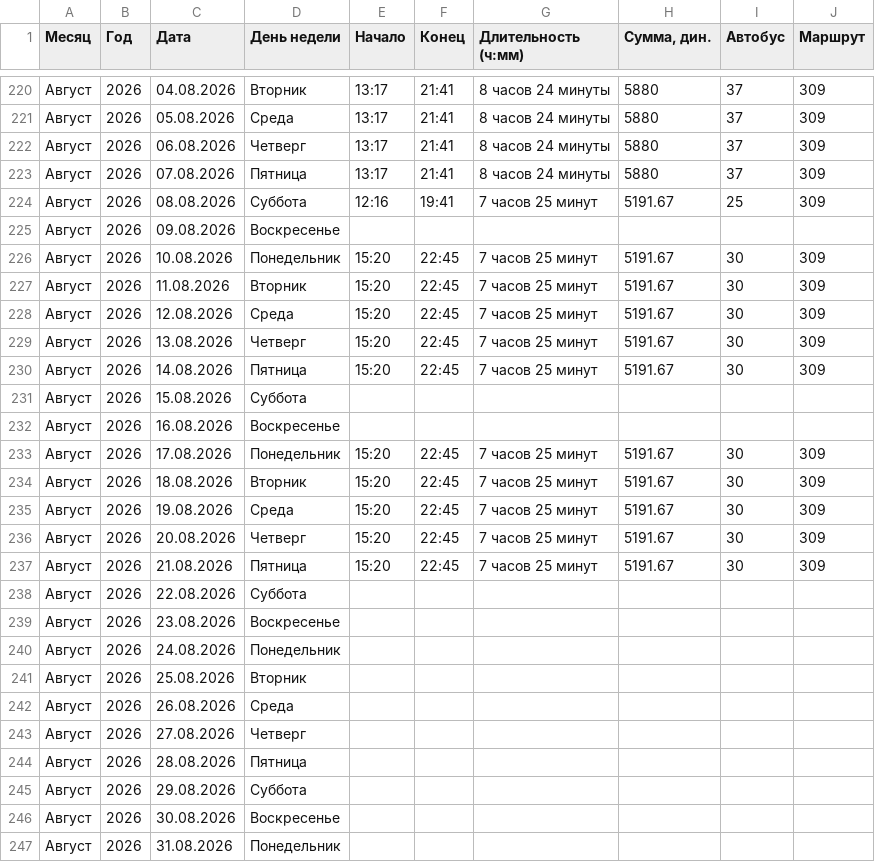
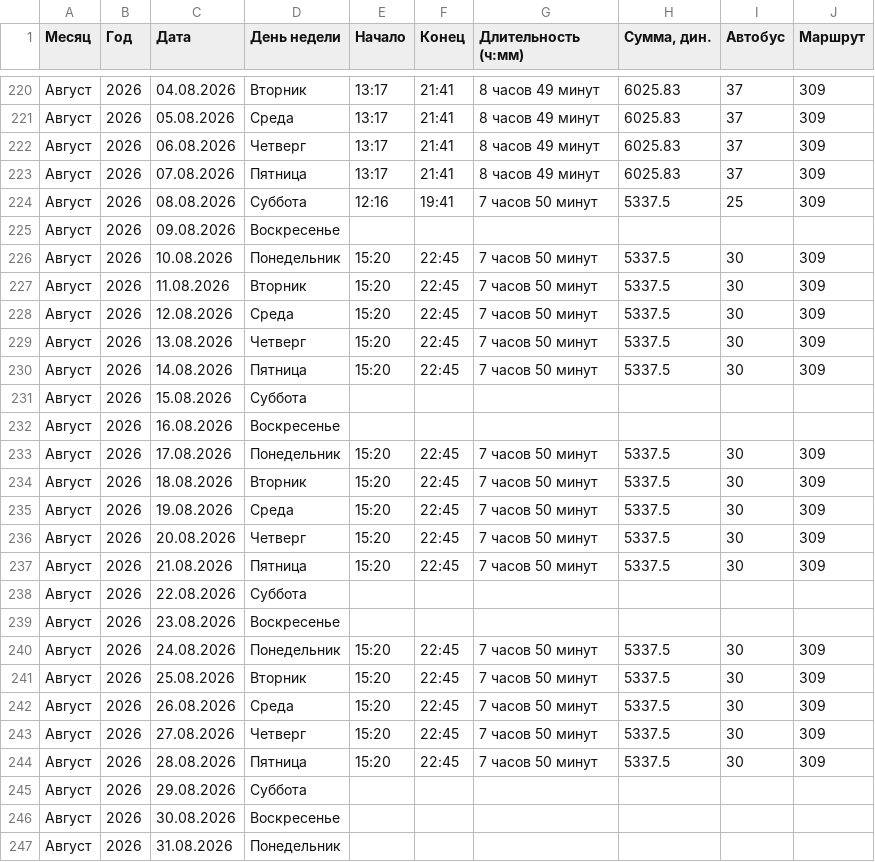
Before and after one commit to diman-dragon/work_schedule, a CSV file: график_данные.csv, drawn as a sheet; only a part is shown, gaps mark what is left out; the diff covers the shown part only.

```diff
--- a/график_данные.csv
+++ b/график_данные.csv
@@ -220,26 +220,26 @@
-Август;2026;04.08.2026;Вторник;13:17;21:41;8 часов 24 минуты;5880;37;309
-Август;2026;05.08.2026;Среда;13:17;21:41;8 часов 24 минуты;5880;37;309
-Август;2026;06.08.2026;Четверг;13:17;21:41;8 часов 24 минуты;5880;37;309
-Август;2026;07.08.2026;Пятница;13:17;21:41;8 часов 24 минуты;5880;37;309
-Август;2026;08.08.2026;Суббота;12:16;19:41;7 часов 25 минут;5191.67;25;309
+Август;2026;04.08.2026;Вторник;13:17;21:41;8 часов 49 минут;6025.83;37;309
+Август;2026;05.08.2026;Среда;13:17;21:41;8 часов 49 минут;6025.83;37;309
+Август;2026;06.08.2026;Четверг;13:17;21:41;8 часов 49 минут;6025.83;37;309
+Август;2026;07.08.2026;Пятница;13:17;21:41;8 часов 49 минут;6025.83;37;309
+Август;2026;08.08.2026;Суббота;12:16;19:41;7 часов 50 минут;5337.5;25;309
 Август;2026;09.08.2026;Воскресенье;;;;;;
-Август;2026;10.08.2026;Понедельник;15:20;22:45;7 часов 25 минут;5191.67;30;309
-Август;2026;11.08.2026;Вторник;15:20;22:45;7 часов 25 минут;5191.67;30;309
-Август;2026;12.08.2026;Среда;15:20;22:45;7 часов 25 минут;5191.67;30;309
-Август;2026;13.08.2026;Четверг;15:20;22:45;7 часов 25 минут;5191.67;30;309
-Август;2026;14.08.2026;Пятница;15:20;22:45;7 часов 25 минут;5191.67;30;309
+Август;2026;10.08.2026;Понедельник;15:20;22:45;7 часов 50 минут;5337.5;30;309
+Август;2026;11.08.2026;Вторник;15:20;22:45;7 часов 50 минут;5337.5;30;309
+Август;2026;12.08.2026;Среда;15:20;22:45;7 часов 50 минут;5337.5;30;309
+Август;2026;13.08.2026;Четверг;15:20;22:45;7 часов 50 минут;5337.5;30;309
+Август;2026;14.08.2026;Пятница;15:20;22:45;7 часов 50 минут;5337.5;30;309
 Август;2026;15.08.2026;Суббота;;;;;;
 Август;2026;16.08.2026;Воскресенье;;;;;;
-Август;2026;17.08.2026;Понедельник;15:20;22:45;7 часов 25 минут;5191.67;30;309
-Август;2026;18.08.2026;Вторник;15:20;22:45;7 часов 25 минут;5191.67;30;309
-Август;2026;19.08.2026;Среда;15:20;22:45;7 часов 25 минут;5191.67;30;309
-Август;2026;20.08.2026;Четверг;15:20;22:45;7 часов 25 минут;5191.67;30;309
-Август;2026;21.08.2026;Пятница;15:20;22:45;7 часов 25 минут;5191.67;30;309
+Август;2026;17.08.2026;Понедельник;15:20;22:45;7 часов 50 минут;5337.5;30;309
+Август;2026;18.08.2026;Вторник;15:20;22:45;7 часов 50 минут;5337.5;30;309
+Август;2026;19.08.2026;Среда;15:20;22:45;7 часов 50 минут;5337.5;30;309
+Август;2026;20.08.2026;Четверг;15:20;22:45;7 часов 50 минут;5337.5;30;309
+Август;2026;21.08.2026;Пятница;15:20;22:45;7 часов 50 минут;5337.5;30;309
 Август;2026;22.08.2026;Суббота;;;;;;
 Август;2026;23.08.2026;Воскресенье;;;;;;
-Август;2026;24.08.2026;Понедельник;;;;;;
-Август;2026;25.08.2026;Вторник;;;;;;
-Август;2026;26.08.2026;Среда;;;;;;
-Август;2026;27.08.2026;Четверг;;;;;;
-Август;2026;28.08.2026;Пятница;;;;;;
+Август;2026;24.08.2026;Понедельник;15:20;22:45;7 часов 50 минут;5337.5;30;309
+Август;2026;25.08.2026;Вторник;15:20;22:45;7 часов 50 минут;5337.5;30;309
+Август;2026;26.08.2026;Среда;15:20;22:45;7 часов 50 минут;5337.5;30;309
+Август;2026;27.08.2026;Четверг;15:20;22:45;7 часов 50 минут;5337.5;30;309
+Август;2026;28.08.2026;Пятница;15:20;22:45;7 часов 50 минут;5337.5;30;309
 Август;2026;29.08.2026;Суббота;;;;;;
```
Also changed, not shown: 46 edited cells elsewhere in this file, 6 other files.
